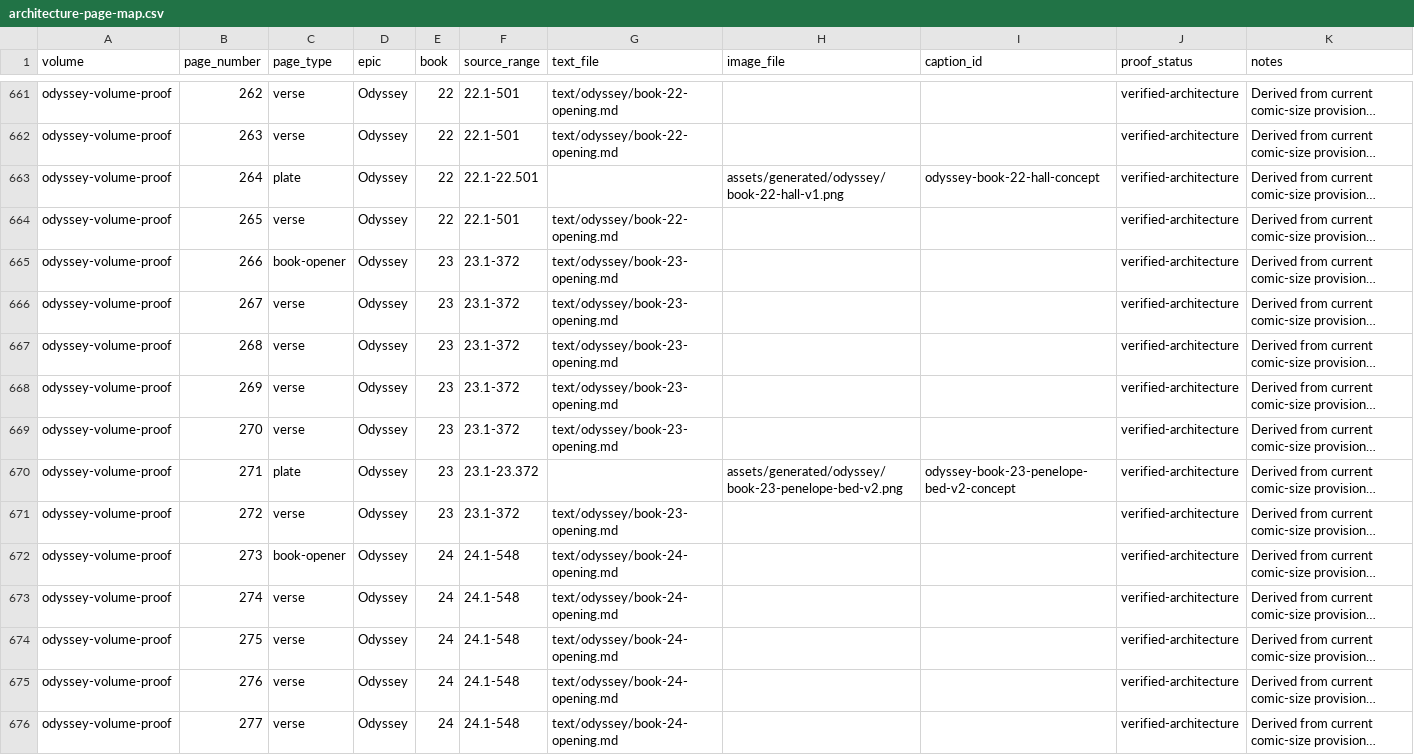
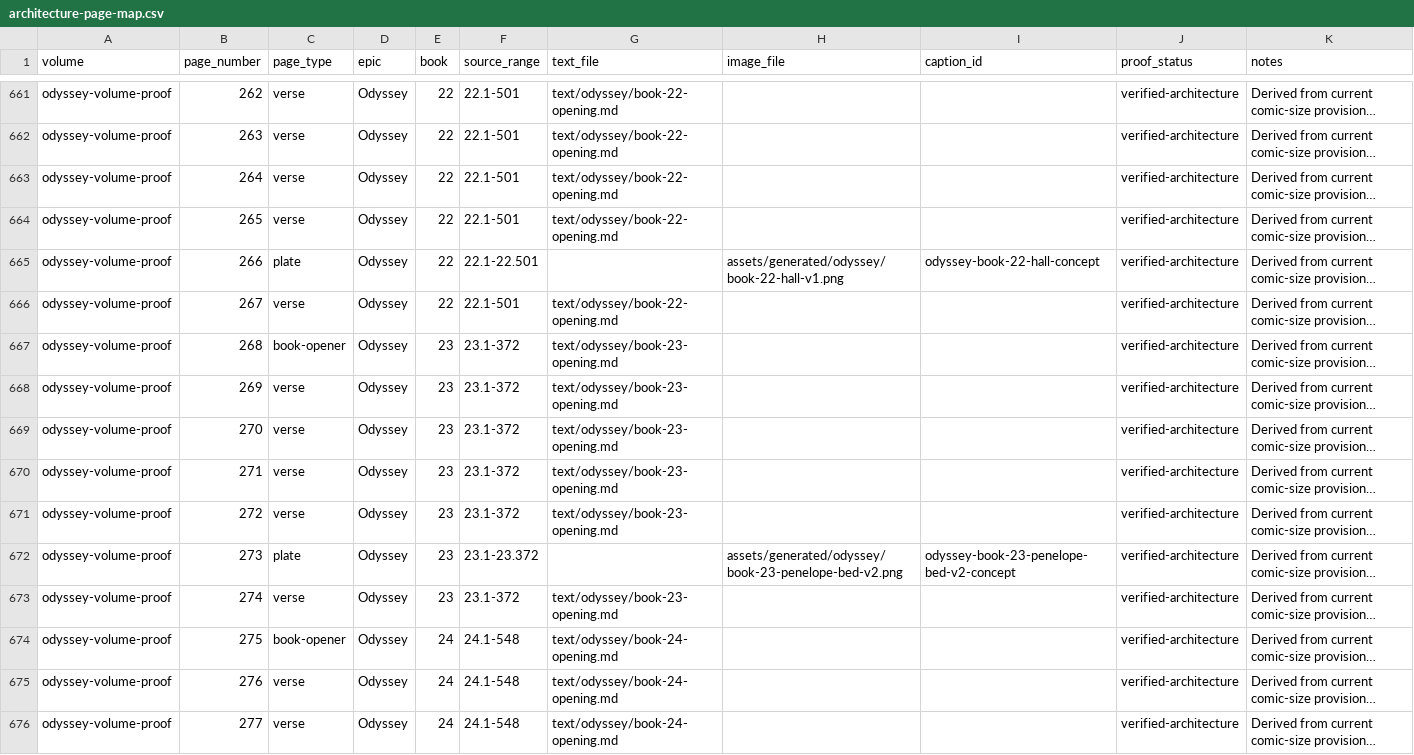
Before and after one commit to CastaliaInstitute/inq-homer-blake, a CSV file: design/architecture-page-map.csv, drawn as a sheet; only a part is shown, gaps mark what is left out; long unchanged cells end in …; the diff covers the shown part only; the diff names each change by its address in the sheet, - before the commit and + after, or states it on an @@ line.

Commit message:
restore Odyssey Book 22 source detail

```diff
--- a/design/architecture-page-map.csv
+++ b/design/architecture-page-map.csv
-C663 (page_type): plate
+C663 (page_type): verse
-F663 (source_range): 22.1-22.501
+F663 (source_range): 22.1-501
-G663 (text_file): (empty)
+G663 (text_file): text/odyssey/book-22-opening.md
-H663 (image_file): assets/generated/odyssey/book-22-hall-v1.png
+H663 (image_file): (empty)
-I663 (caption_id): odyssey-book-22-hall-concept
+I663 (caption_id): (empty)
-C665 (page_type): book-opener
+C665 (page_type): plate
-E665:E666 (book): 23
+E665:E666 (book): 22
-F665 (source_range): 23.1-372
+F665 (source_range): 22.1-22.501
-G665 (text_file): text/odyssey/book-23-opening.md
+G665 (text_file): (empty)
-H665 (image_file): (empty)
+H665 (image_file): assets/generated/odyssey/book-22-hall-v1.png
-I665 (caption_id): (empty)
+I665 (caption_id): odyssey-book-22-hall-concept
-F666 (source_range): 23.1-372
+F666 (source_range): 22.1-501
-G666 (text_file): text/odyssey/book-23-opening.md
+G666 (text_file): text/odyssey/book-22-opening.md
-C667 (page_type): verse
+C667 (page_type): book-opener
-C670 (page_type): plate
+C670 (page_type): verse
-F670 (source_range): 23.1-23.372
+F670 (source_range): 23.1-372
-G670 (text_file): (empty)
+G670 (text_file): text/odyssey/book-23-opening.md
-H670 (image_file): assets/generated/odyssey/book-23-penelope-bed-v2.png
+H670 (image_file): (empty)
-I670 (caption_id): odyssey-book-23-penelope-bed-v2-concept
+I670 (caption_id): (empty)
-C672 (page_type): book-opener
+C672 (page_type): plate
-E672:E673 (book): 24
+E672:E673 (book): 23
-F672 (source_range): 24.1-548
+F672 (source_range): 23.1-23.372
-G672 (text_file): text/odyssey/book-24-opening.md
+G672 (text_file): (empty)
-H672 (image_file): (empty)
+H672 (image_file): assets/generated/odyssey/book-23-penelope-bed-v2.png
-I672 (caption_id): (empty)
+I672 (caption_id): odyssey-book-23-penelope-bed-v2-concept
-F673 (source_range): 24.1-548
+F673 (source_range): 23.1-372
-G673 (text_file): text/odyssey/book-24-opening.md
+G673 (text_file): text/odyssey/book-23-opening.md
-C674 (page_type): verse
+C674 (page_type): book-opener
```
Also changed, not shown: 2 added rows and 5 edited cells elsewhere in this file, design/volume-proof-book-starts.csv, text/meter-outliers.csv, 17 other files.
